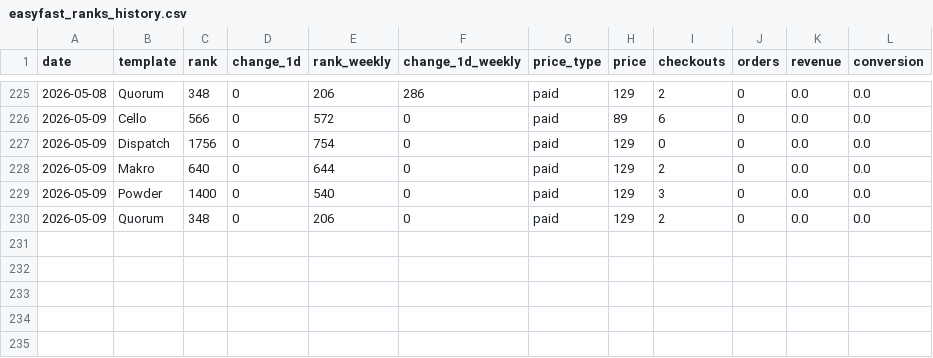
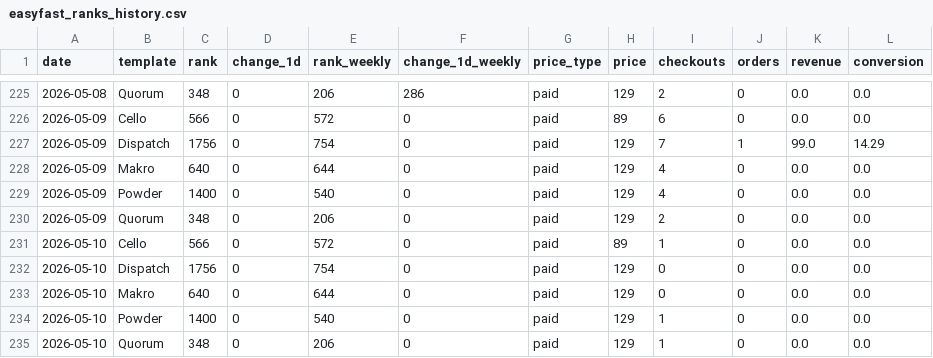
Before and after one commit to stfnco/easyfast-analytics, a CSV file: easyfast_ranks_history.csv, drawn as a sheet; only a part is shown, gaps mark what is left out.

```diff
--- a/easyfast_ranks_history.csv
+++ b/easyfast_ranks_history.csv
@@ -226,5 +226,10 @@ date,template,rank,change_1d,rank_weekly,change_1d_weekly,price_type,price,check
 2026-05-09,Cello,566,0,572,0,paid,89,6,0,0.0,0.0
-2026-05-09,Dispatch,1756,0,754,0,paid,129,0,0,0.0,0.0
-2026-05-09,Makro,640,0,644,0,paid,129,2,0,0.0,0.0
-2026-05-09,Powder,1400,0,540,0,paid,129,3,0,0.0,0.0
+2026-05-09,Dispatch,1756,0,754,0,paid,129,7,1,99.0,14.29
+2026-05-09,Makro,640,0,644,0,paid,129,4,0,0.0,0.0
+2026-05-09,Powder,1400,0,540,0,paid,129,4,0,0.0,0.0
 2026-05-09,Quorum,348,0,206,0,paid,129,2,0,0.0,0.0
+2026-05-10,Cello,566,0,572,0,paid,89,1,0,0.0,0.0
+2026-05-10,Dispatch,1756,0,754,0,paid,129,0,0,0.0,0.0
+2026-05-10,Makro,640,0,644,0,paid,129,0,0,0.0,0.0
+2026-05-10,Powder,1400,0,540,0,paid,129,1,0,0.0,0.0
+2026-05-10,Quorum,348,0,206,0,paid,129,1,0,0.0,0.0
```
